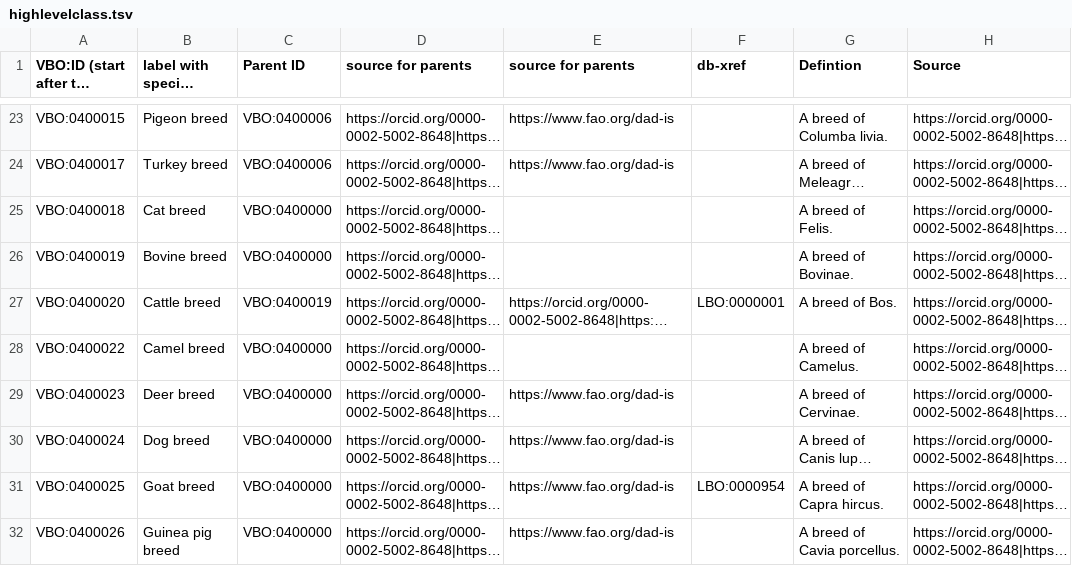
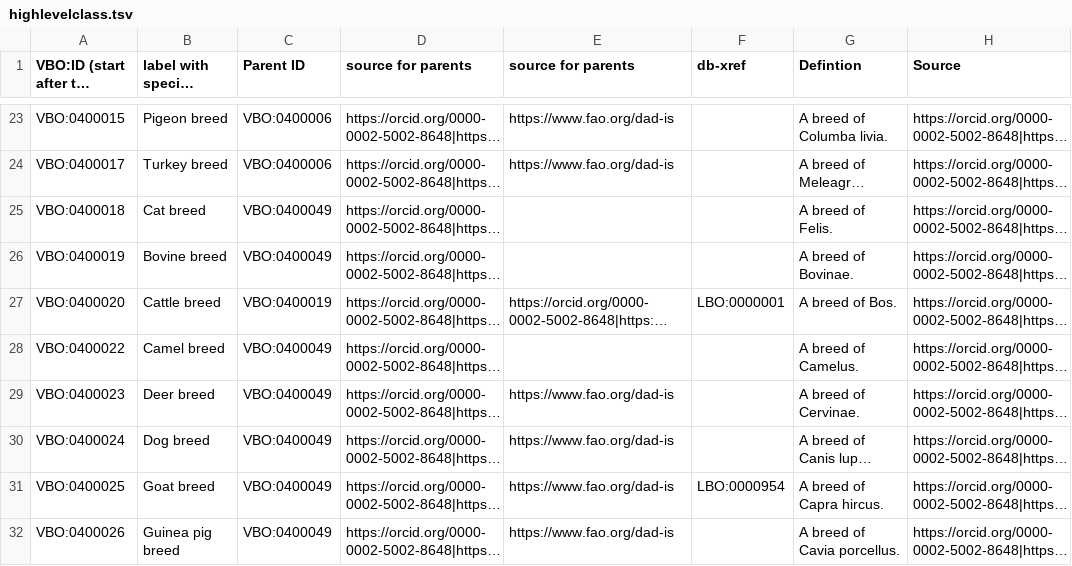
Before and after one commit to monarch-initiative/vertebrate-breed-ontology, a TSV file: src/ontology/components/highlevelclass.tsv, drawn as a sheet; only a part is shown, gaps mark what is left out; long unchanged cells end in …; the diff covers the shown part only; the diff names each change by its address in the sheet, - before the commit and + after, or states it on an @@ line.

```diff
--- a/src/ontology/components/highlevelclass.tsv
+++ b/src/ontology/components/highlevelclass.tsv
-C25:C26 (Parent ID): VBO:0400000
+C25:C26 (Parent ID): VBO:0400049
-C28:C32 (Parent ID): VBO:0400000
+C28:C32 (Parent ID): VBO:0400049
```
Also changed, not shown: 2 added rows and 7 edited cells elsewhere in this file, 1 other file.
